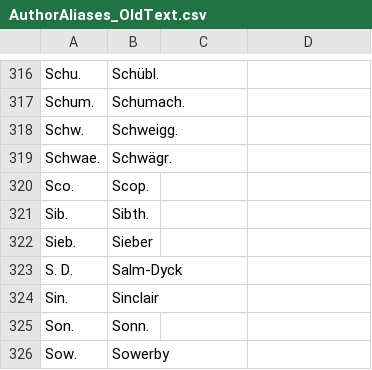
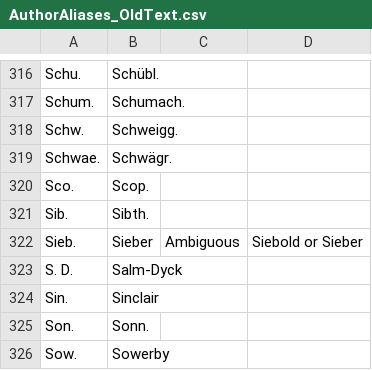
Before and after one commit to nlkinlock/PlantTaxonNameCleaner, a CSV file: AuthorAliases_OldText.csv, drawn as a sheet; only a part is shown, gaps mark what is left out.

Commit message:
sieb. edit

```diff
--- a/AuthorAliases_OldText.csv
+++ b/AuthorAliases_OldText.csv
@@ -321,3 +321,3 @@ Sco.,Scop.,,
 Sib.,Sibth.,,
-Sieb.,Sieber,,
+Sieb.,Sieber,Ambiguous,Siebold or Sieber
 S. D.,Salm-Dyck,,
```
